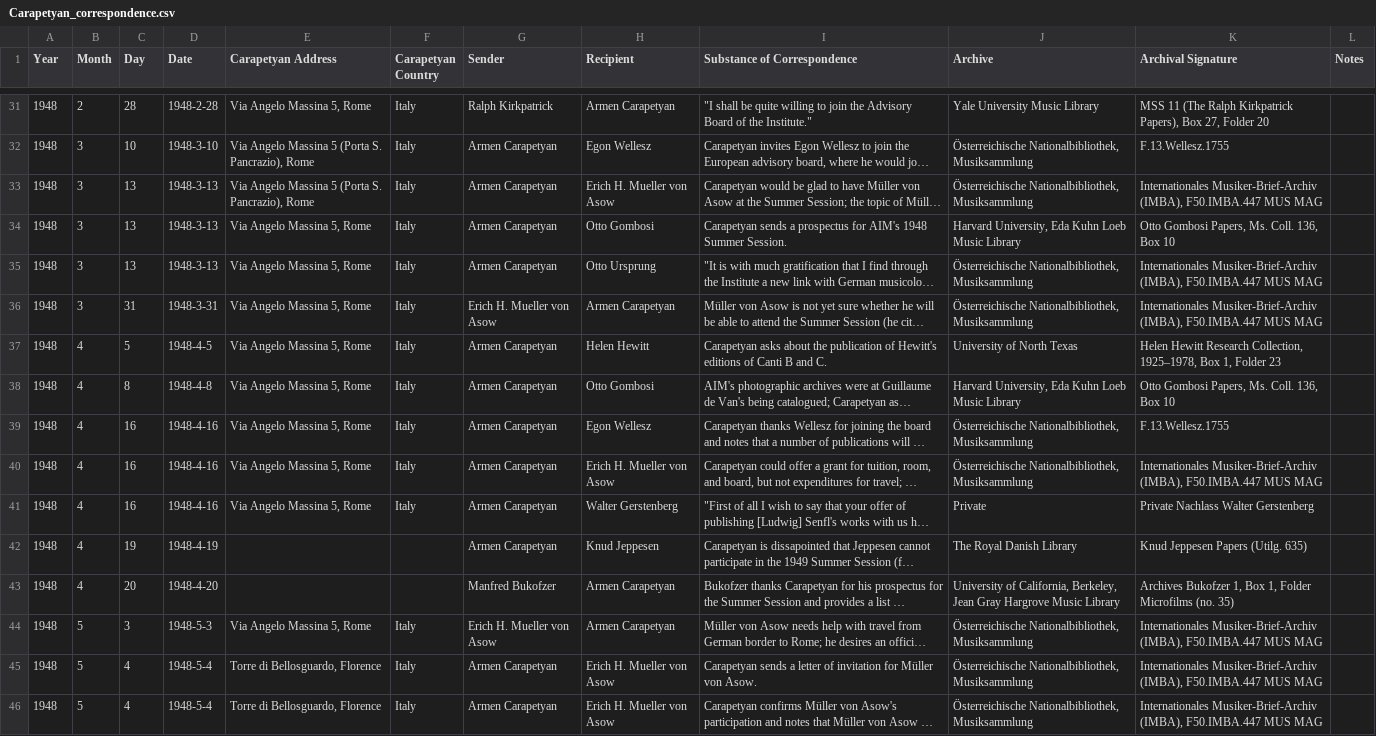
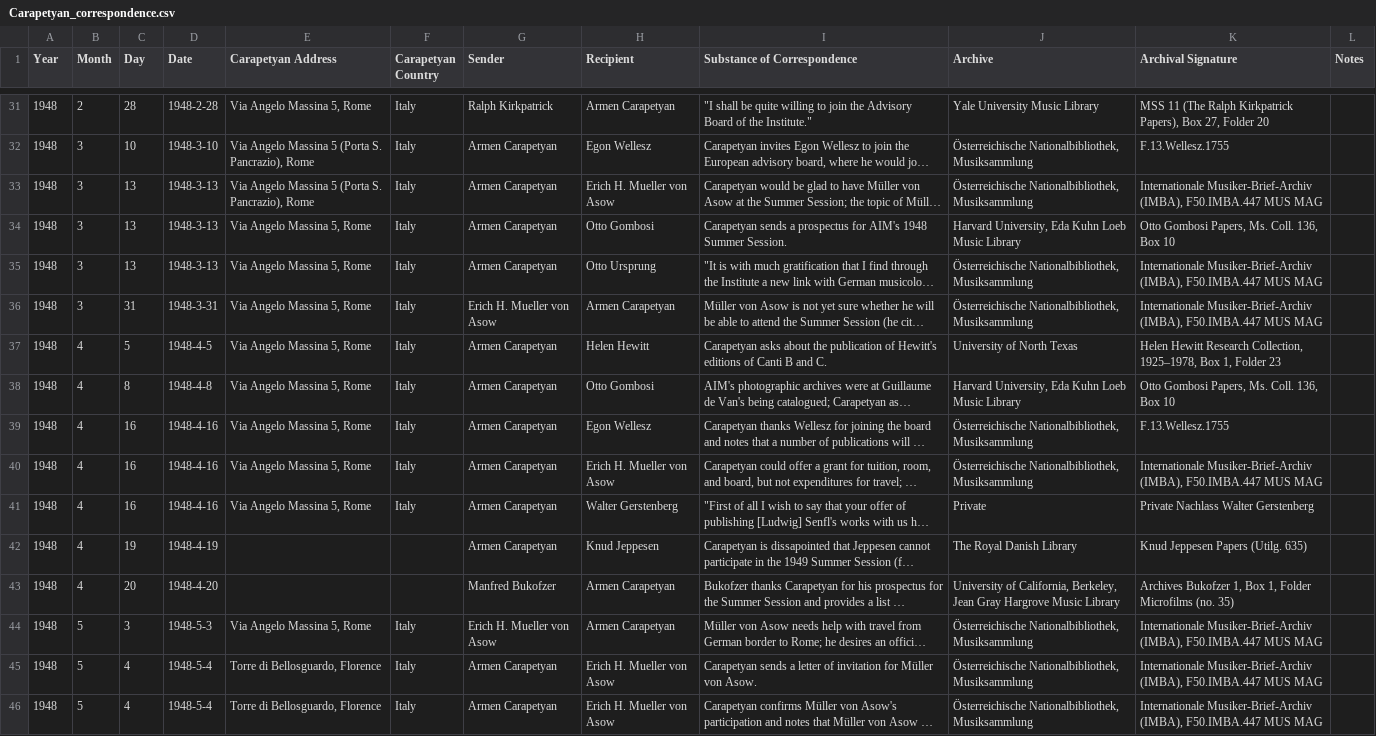
Before and after one commit to benory/website-personal, a CSV file: assets/csv/Carapetyan_correspondence.csv, drawn as a sheet; only a part is shown, gaps mark what is left out; long unchanged cells end in …; the diff covers the shown part only; the diff names each change by its address in the sheet, - before the commit and + after, or states it on an @@ line.

Commit message:
Update Carapetyan catalogue, archives

```diff
--- a/assets/csv/Carapetyan_correspondence.csv
+++ b/assets/csv/Carapetyan_correspondence.csv
-K33 (Archival Signature): Internationales Musiker-Brief-Archiv (IMBA),…
+K33 (Archival Signature): Internationale Musiker-Brief-Archiv (IMBA),…
-K35:K36 (Archival Signature): Internationales Musiker-Brief-Archiv (IMBA),…
+K35:K36 (Archival Signature): Internationale Musiker-Brief-Archiv (IMBA),…
-K40 (Archival Signature): Internationales Musiker-Brief-Archiv (IMBA),…
+K40 (Archival Signature): Internationale Musiker-Brief-Archiv (IMBA),…
-K44:K46 (Archival Signature): Internationales Musiker-Brief-Archiv (IMBA),…
+K44:K46 (Archival Signature): Internationale Musiker-Brief-Archiv (IMBA),…
```
Also changed, not shown: 12 edited cells elsewhere in this file, 3 other files.
